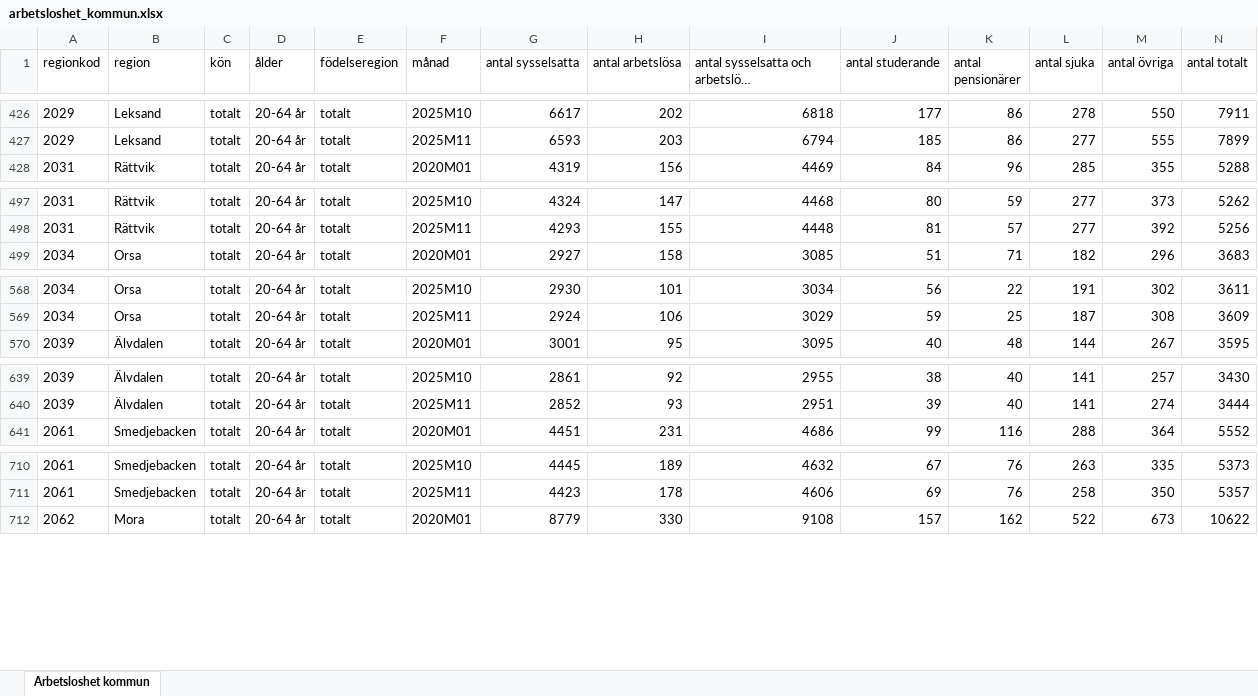
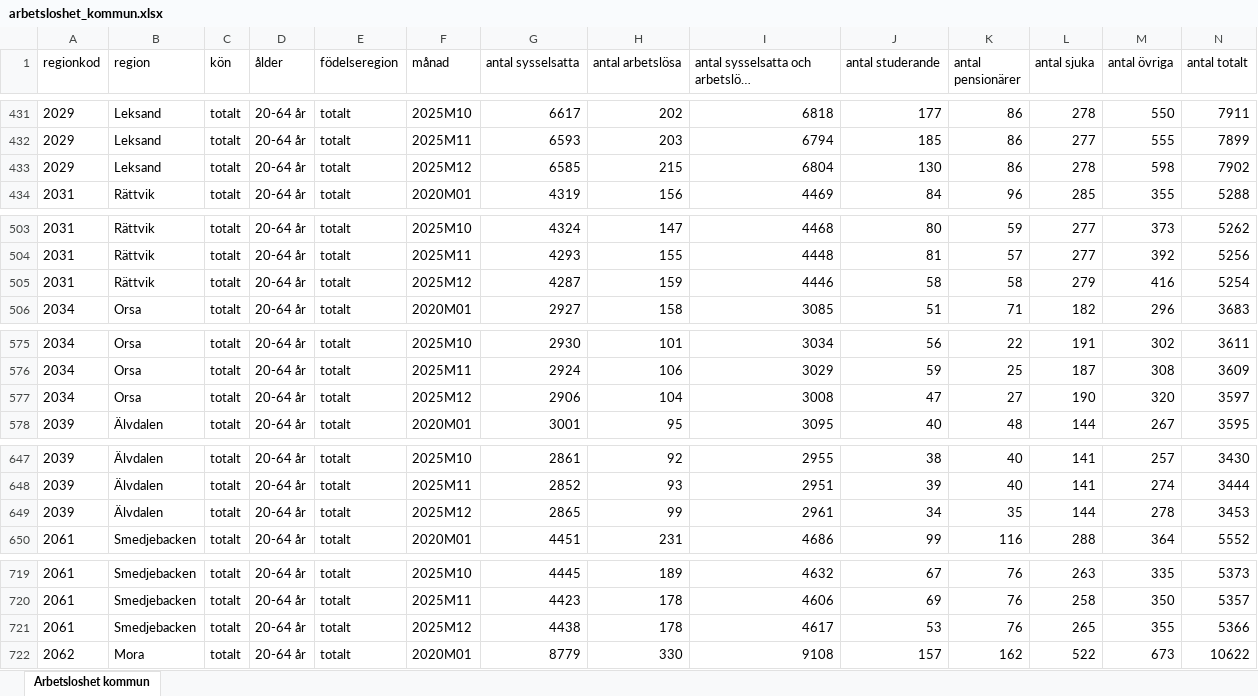
Before and after one commit to Region-Dalarna/laget_i_Dalarna, an Excel workbook: Data/arbetsloshet_kommun.xlsx, sheet Arbetsloshet kommun, drawn as a sheet; only a part is shown, gaps mark what is left out; long unchanged cells end in …; values as stored, in another font and other column widths than the file's, no borders; rows hold the shown columns only; the diff covers the shown part only; the diff names each change by its address in the sheet, - before the commit and + after, or states it on an @@ line.

```diff
--- a/Data/arbetsloshet_kommun.xlsx (sheet Arbetsloshet kommun)
+++ b/Data/arbetsloshet_kommun.xlsx (sheet Arbetsloshet kommun)
+row 433: 2029 | Leksand | totalt | 20-64 år | totalt | 2025M12 | 6585 | 215 | 6804 | 130 | 86 | 278 | 598 | 7902
+row 505: 2031 | Rättvik | totalt | 20-64 år | totalt | 2025M12 | 4287 | 159 | 4446 | 58 | 58 | 279 | 416 | 5254
+row 577: 2034 | Orsa | totalt | 20-64 år | totalt | 2025M12 | 2906 | 104 | 3008 | 47 | 27 | 190 | 320 | 3597
+row 649: 2039 | Älvdalen | totalt | 20-64 år | totalt | 2025M12 | 2865 | 99 | 2961 | 34 | 35 | 144 | 278 | 3453
+row 721: 2061 | Smedjebacken | totalt | 20-64 år | totalt | 2025M12 | 4438 | 178 | 4617 | 53 | 76 | 265 | 355 | 5366
```
Also changed, not shown: 12 added rows elsewhere in this sheet, 30 other files.
